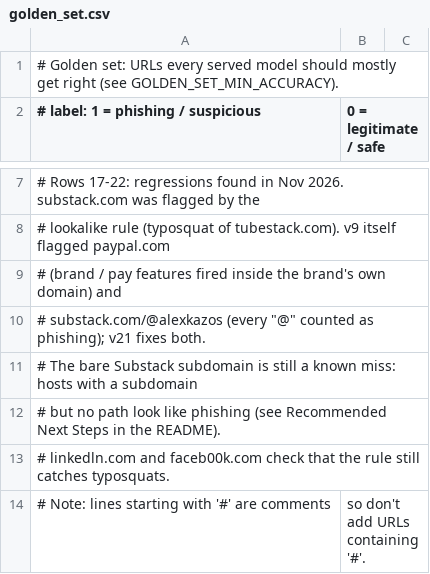
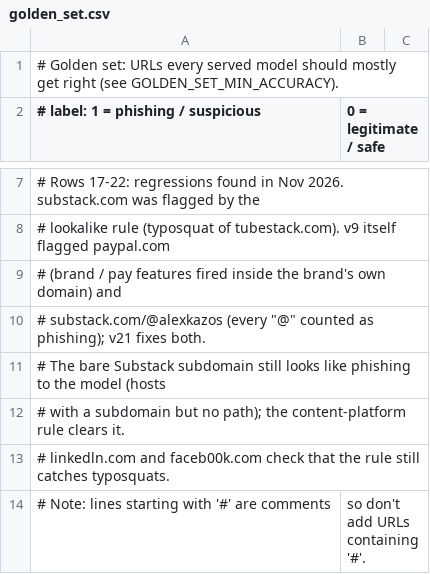
Before and after one commit to alex-kazos/ml-url, a CSV file: Models/golden_set.csv, drawn as a sheet; only a part is shown, gaps mark what is left out.

```diff
--- a/Models/golden_set.csv
+++ b/Models/golden_set.csv
@@ -10,4 +10,4 @@
 #   substack.com/@alexkazos (every "@" counted as phishing); v21 fixes both.
-#   The bare Substack subdomain is still a known miss: hosts with a subdomain
-#   but no path look like phishing (see Recommended Next Steps in the README).
+#   The bare Substack subdomain still looks like phishing to the model (hosts
+#   with a subdomain but no path); the content-platform rule clears it.
 #   linkedln.com and faceb00k.com check that the rule still catches typosquats.
```
Also changed, not shown: 6 other files.
